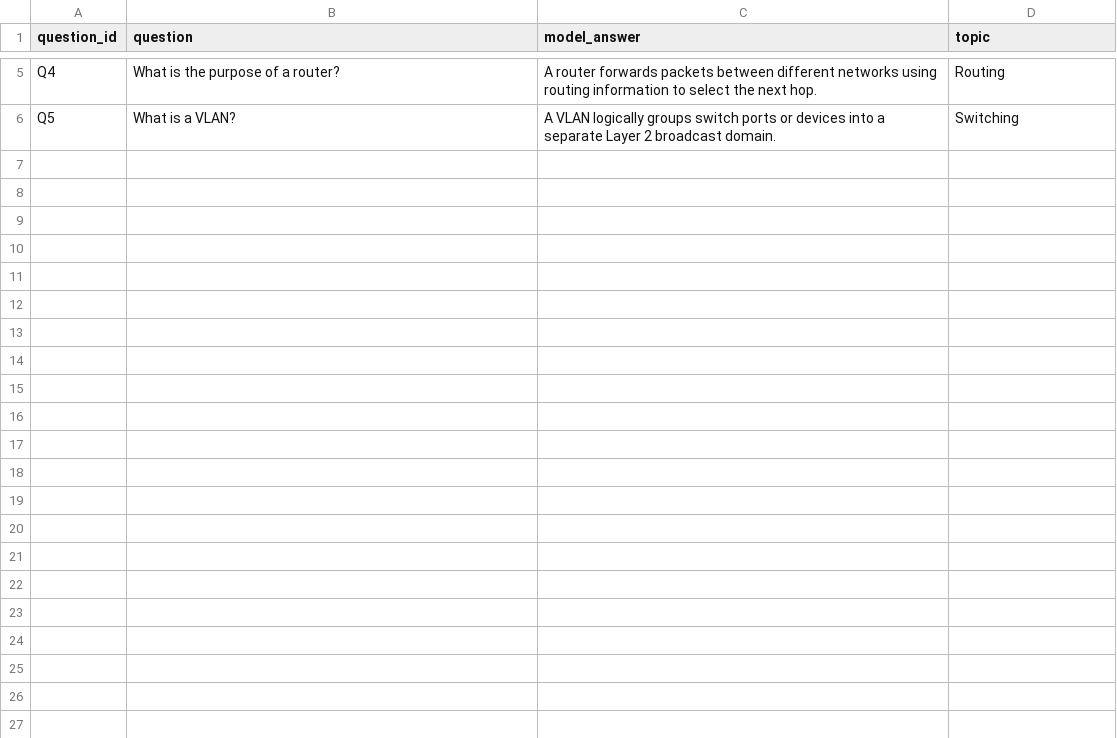
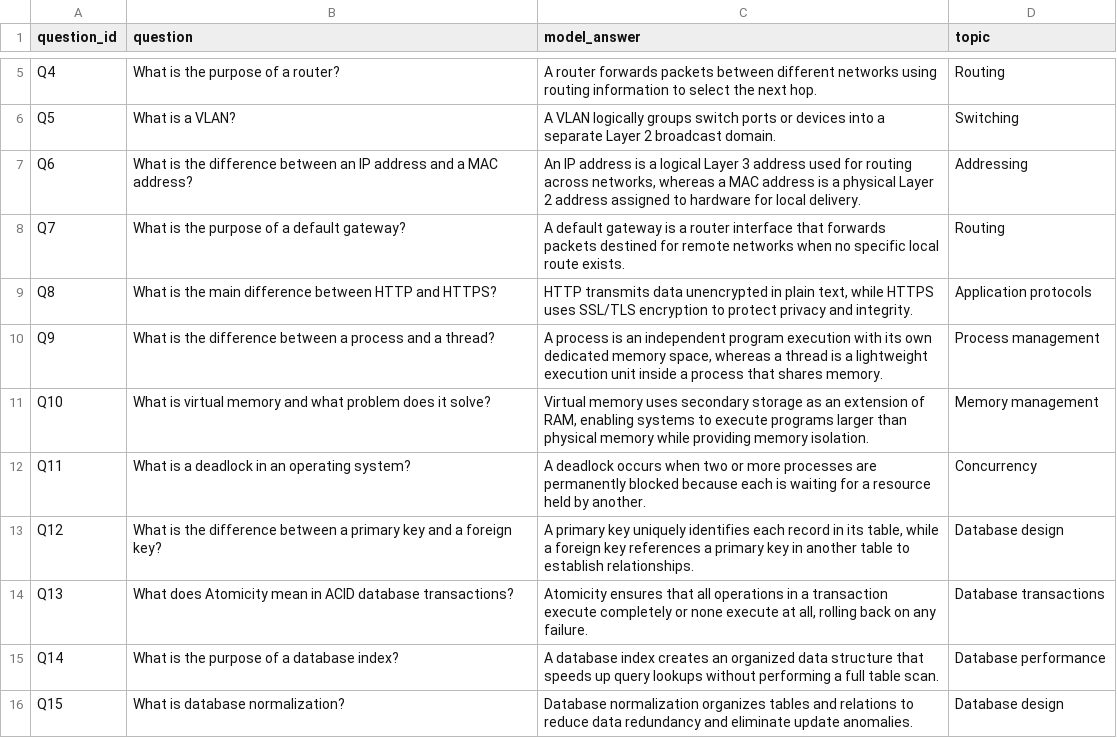
Before and after one commit to Aadit-Amin/Exam_Sheet_Analyzer, a CSV file: data/questions.csv, drawn as a sheet; only a part is shown, gaps mark what is left out.

Commit message:
feat(data): expand dataset to 15 questions and 285 responses across Networking, OS, and DBMS

```diff
--- a/data/questions.csv
+++ b/data/questions.csv
@@ -6 +6,11 @@ Q4,What is the purpose of a router?,A router forwards packets between different
 Q5,What is a VLAN?,A VLAN logically groups switch ports or devices into a separate Layer 2 broadcast domain.,Switching
+Q6,What is the difference between an IP address and a MAC address?,"An IP address is a logical Layer 3 address used for routing across networks, whereas a MAC address is a physical Layer 2 address assigned to hardware for local delivery.",Addressing
+Q7,What is the purpose of a default gateway?,A default gateway is a router interface that forwards packets destined for remote networks when no specific local route exists.,Routing
+Q8,What is the main difference between HTTP and HTTPS?,"HTTP transmits data unencrypted in plain text, while HTTPS uses SSL/TLS encryption to protect privacy and integrity.",Application protocols
+Q9,What is the difference between a process and a thread?,"A process is an independent program execution with its own dedicated memory space, whereas a thread is a lightweight execution unit inside a process that shares memory.",Process management
+Q10,What is virtual memory and what problem does it solve?,"Virtual memory uses secondary storage as an extension of RAM, enabling systems to execute programs larger than physical memory while providing memory isolation.",Memory management
+Q11,What is a deadlock in an operating system?,A deadlock occurs when two or more processes are permanently blocked because each is waiting for a resource held by another.,Concurrency
+Q12,What is the difference between a primary key and a foreign key?,"A primary key uniquely identifies each record in its table, while a foreign key references a primary key in another table to establish relationships.",Database design
+Q13,What does Atomicity mean in ACID database transactions?,"Atomicity ensures that all operations in a transaction execute completely or none execute at all, rolling back on any failure.",Database transactions
+Q14,What is the purpose of a database index?,A database index creates an organized data structure that speeds up query lookups without performing a full table scan.,Database performance
+Q15,What is database normalization?,Database normalization organizes tables and relations to reduce data redundancy and eliminate update anomalies.,Database design
```
Also changed, not shown: 2 other files.
